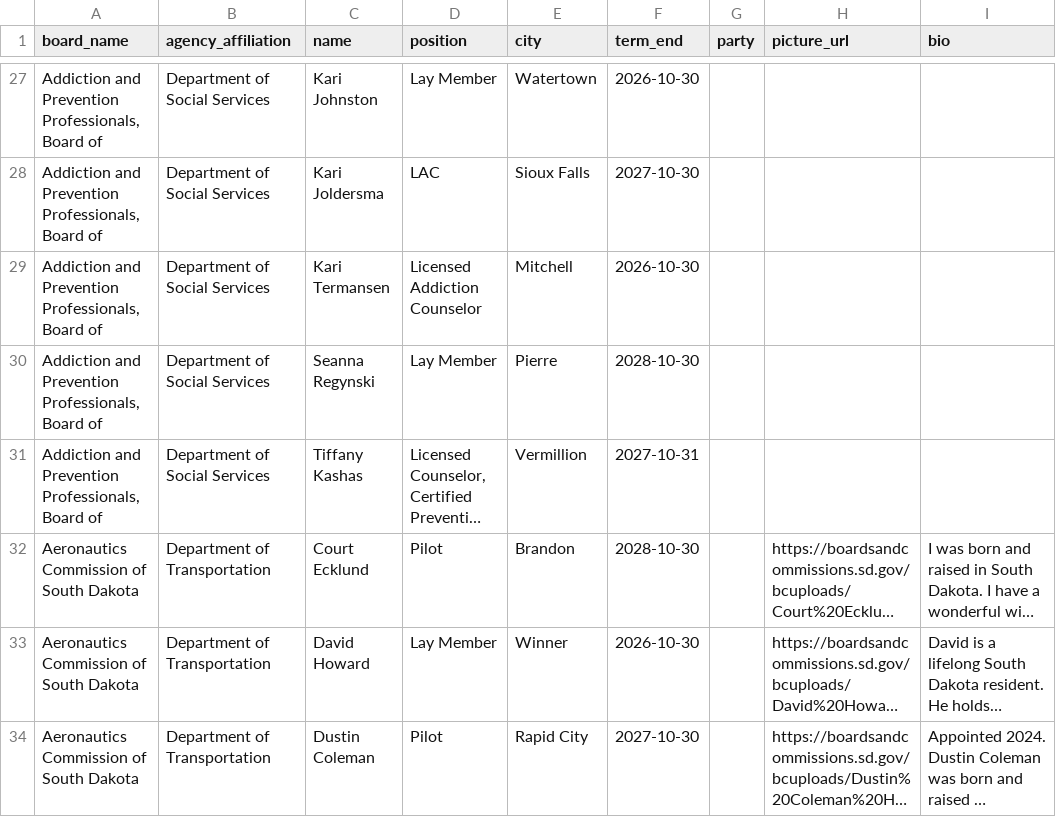
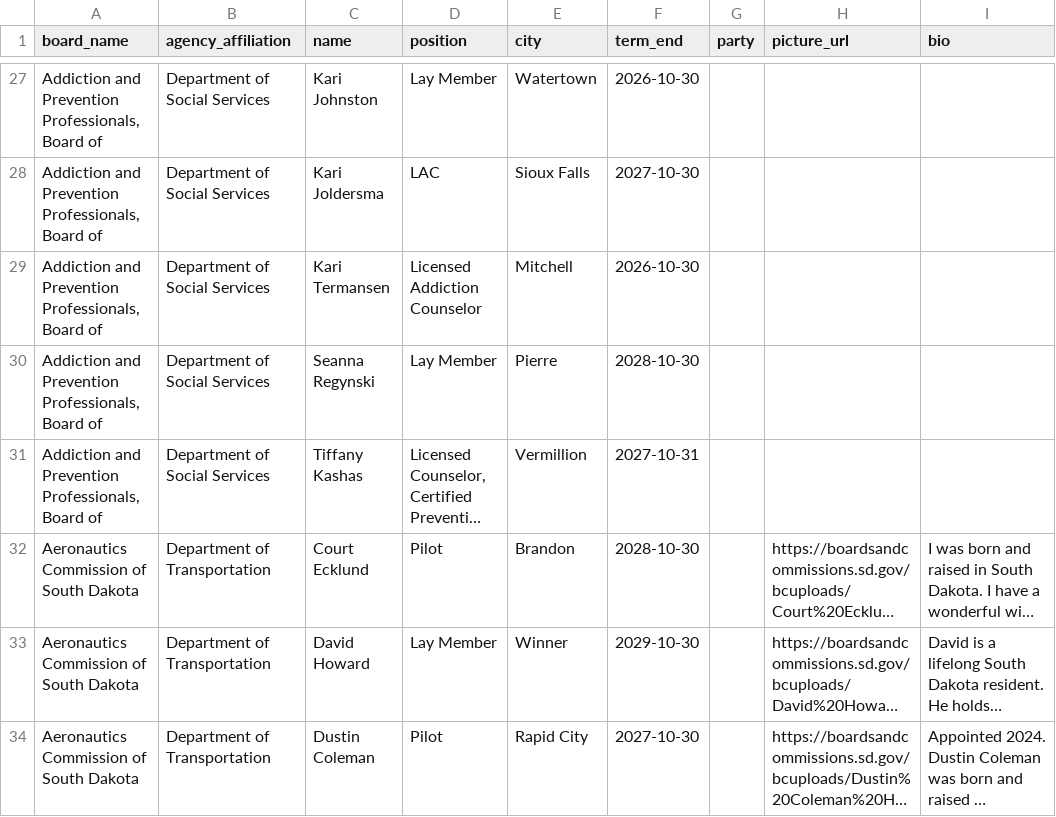
Before and after one commit to cjwinchester/south-dakota-boards-commissions, a CSV file: south-dakota-boards-and-commission-members.csv, drawn as a sheet; only a part is shown, gaps mark what is left out; long unchanged cells end in …; the diff covers the shown part only; the diff names each change by its address in the sheet, - before the commit and + after, or states it on an @@ line.

```diff
--- a/south-dakota-boards-and-commission-members.csv
+++ b/south-dakota-boards-and-commission-members.csv
-F33 (term_end): 2026-10-30
+F33 (term_end): 2029-10-30
```
Also changed, not shown: 1 added row, 1 removed row and 13 edited cells elsewhere in this file.
